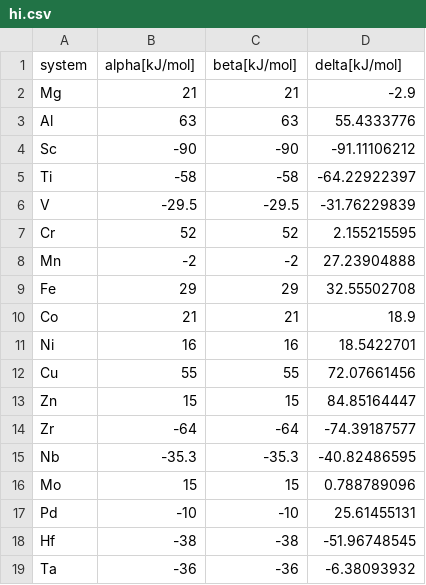
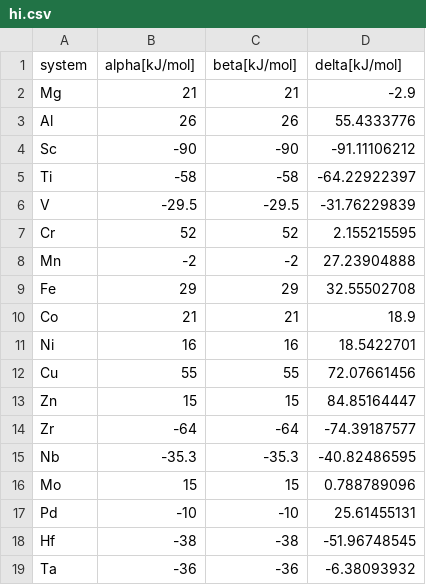
Before and after one commit to oapedroso/ModelMH, a CSV file: hi.csv, drawn as a sheet.

Commit message:
Add files via upload

```diff
--- a/hi.csv
+++ b/hi.csv
@@ -2,3 +2,3 @@ system;alpha[kJ/mol];beta[kJ/mol];delta[kJ/mol]
 Mg;21;21;-2.9
-Al;63;63;55.4333776
+Al;26;26;55.4333776
 Sc;-90;-90;-91.11106212
```
